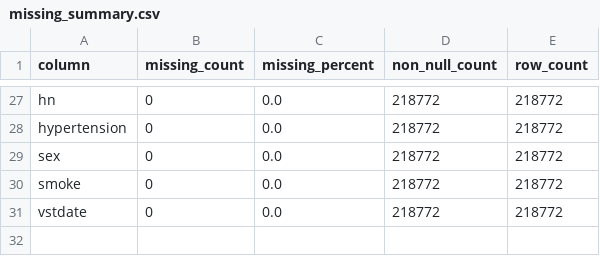
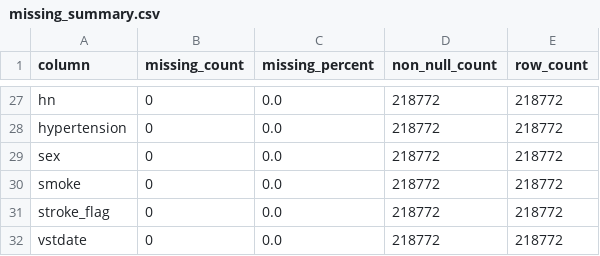
Before and after one commit to atibodeechuenmee-source/lab-stroke-Multi-Window, a CSV file: output/eda_output/missing_summary.csv, drawn as a sheet; only a part is shown, gaps mark what is left out; the diff names each change by its address in the sheet, - before the commit and + after, or states it on an @@ line.

```diff
--- a/output/eda_output/missing_summary.csv
+++ b/output/eda_output/missing_summary.csv
+row 31: stroke_flag | 0 | 0.0 | 218772 | 218772
```
Also changed, not shown: output/eda_output/column_types.csv, output/eda_output/correlation_pairs_ranked.csv, 32 other files.
